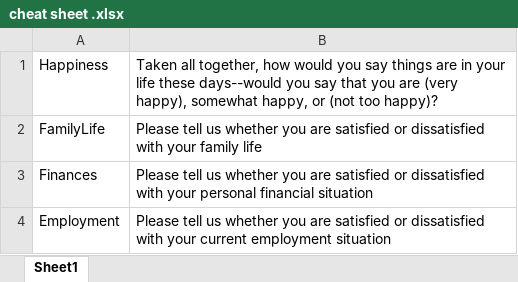
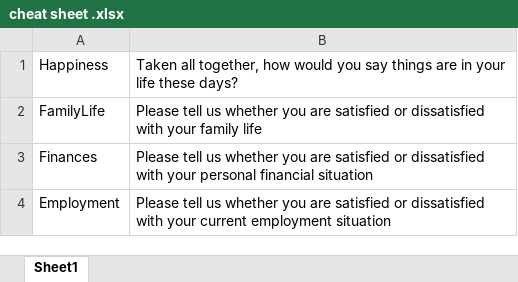
Before and after one commit to kaimaruya/cs257-s21-kai, an Excel workbook: Data/cheat sheet .xlsx, sheet Sheet1, drawn as a sheet; only a part is shown; values as stored, in another font and other column widths than the file's, no borders; the diff names each change by its address in the sheet, - before the commit and + after, or states it on an @@ line.

```diff
--- a/Data/cheat sheet .xlsx (sheet Sheet1)
+++ b/Data/cheat sheet .xlsx (sheet Sheet1)
-B1: …life these days--would you say that you are (very happy), somewhat happy, or (not too happy)?
+B1: …life these days?
```
Also changed, not shown: 2 other files.
